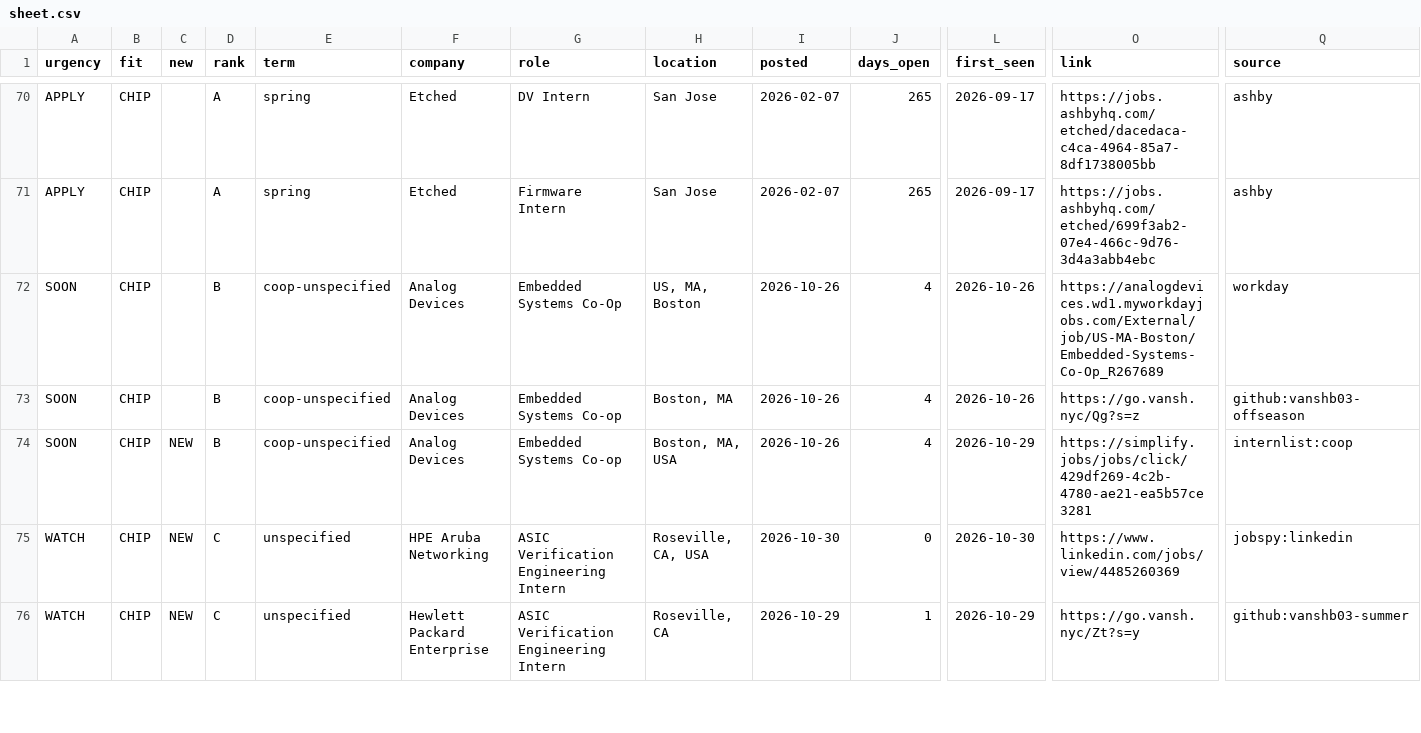
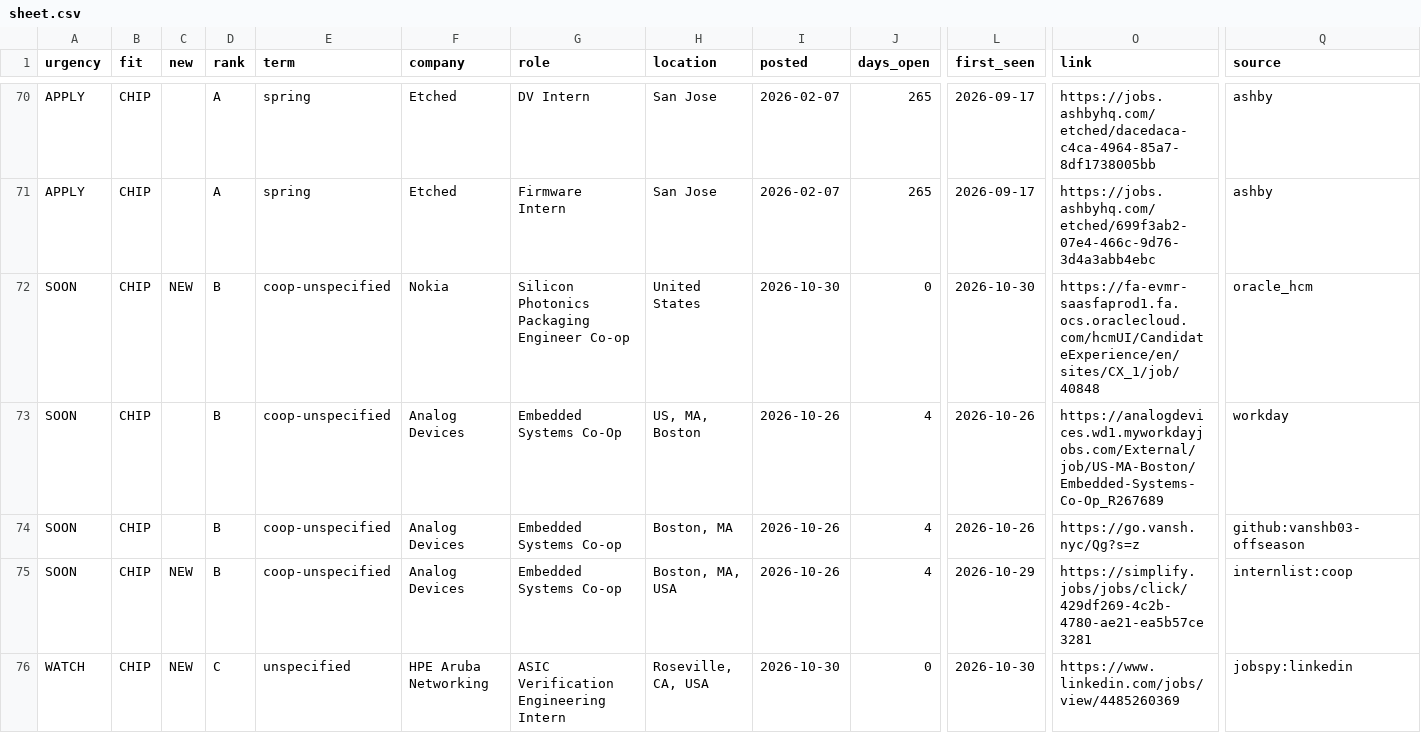
Before and after one commit to hrisheekmust-blip/coop-scraper, a CSV file: data/sheet.csv, drawn as a sheet; only a part is shown, gaps mark what is left out; the shorter side is filled out with more unchanged rows; rows hold the shown columns only; the diff covers the shown part only; the diff names each change by its address in the sheet, - before the commit and + after, or states it on an @@ line.

```diff
--- a/data/sheet.csv
+++ b/data/sheet.csv
+row 72: SOON | CHIP | NEW | B | coop-unspecified | Nokia | Silicon Photonics Packaging Engineer Co-op | United States | 2026-10-30 | 0 | 2026-10-30 | https://fa-evmr-saasfaprod1.fa.ocs.oraclecloud.com/hcmUI/CandidateExperience/en/sites/CX_1/job/40848 | oracle_hcm
```
Also changed, not shown: 4 added rows, 6 removed rows, 1 moved row and 15 edited cells elsewhere in this file, data/tracker.csv, data/watchlist.csv, 10 other files.
